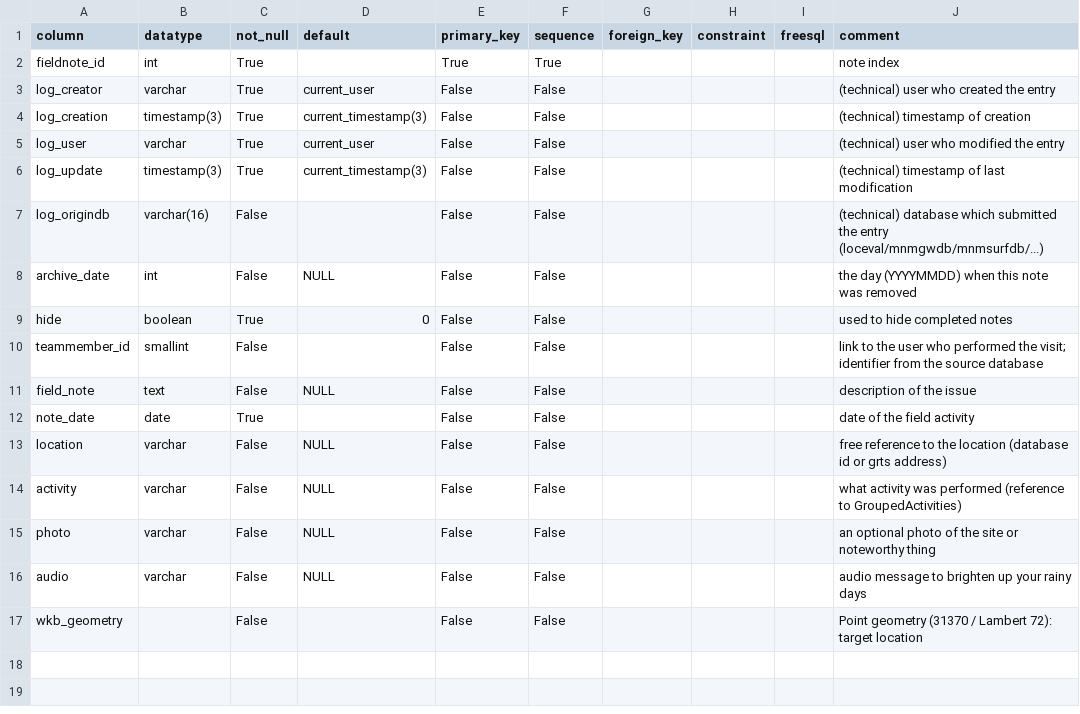
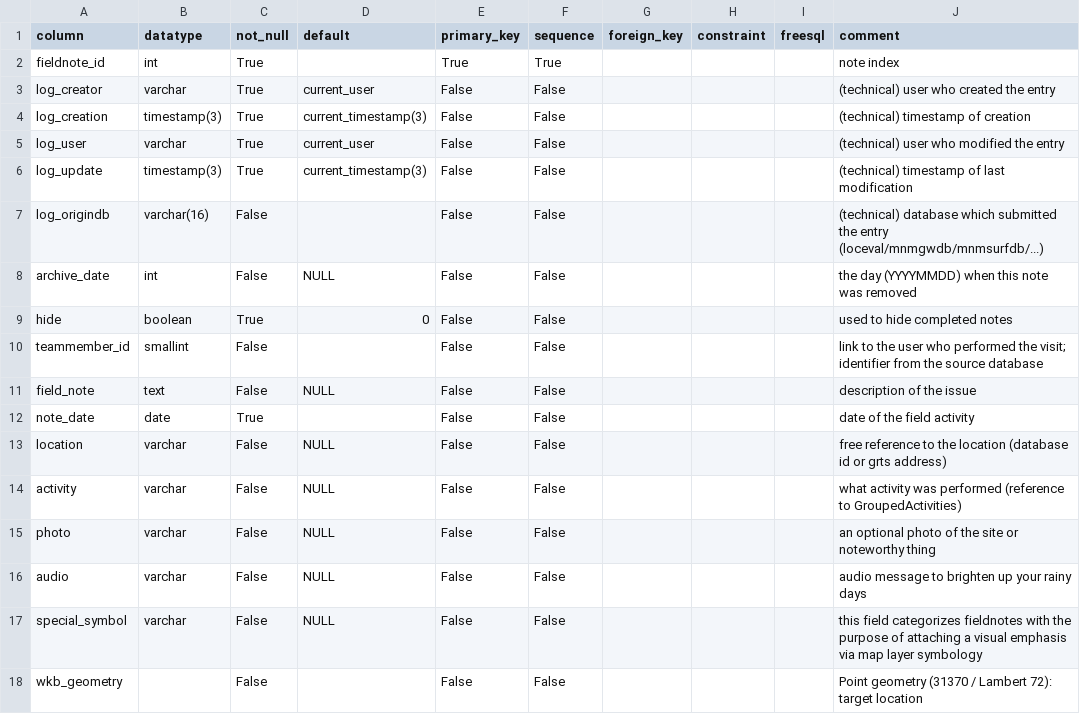
Before and after one commit to inbo/n2khab-mne-monitoring, a CSV file: 900_database_organization/mnmsyncdb_dev_structure/FreeFieldNotes.csv, drawn as a sheet; the diff names each change by its address in the sheet, - before the commit and + after, or states it on an @@ line.

Commit message:
db_tooldev: FreeFieldNotes layer symbology

```diff
--- a/900_database_organization/mnmsyncdb_dev_structure/FreeFieldNotes.csv
+++ b/900_database_organization/mnmsyncdb_dev_structure/FreeFieldNotes.csv
+row 17: special_symbol | varchar | False | NULL | False | False |  |  |  | this field categorizes fieldnotes with the purpose of attaching a visual emphasis via map layer symbology
```
Also changed, not shown: 900_database_organization/loceval_dev_structure/VIEWS.csv, 900_database_organization/mnmgwdb_dev_structure/VIEWS.csv, 21 other files.
